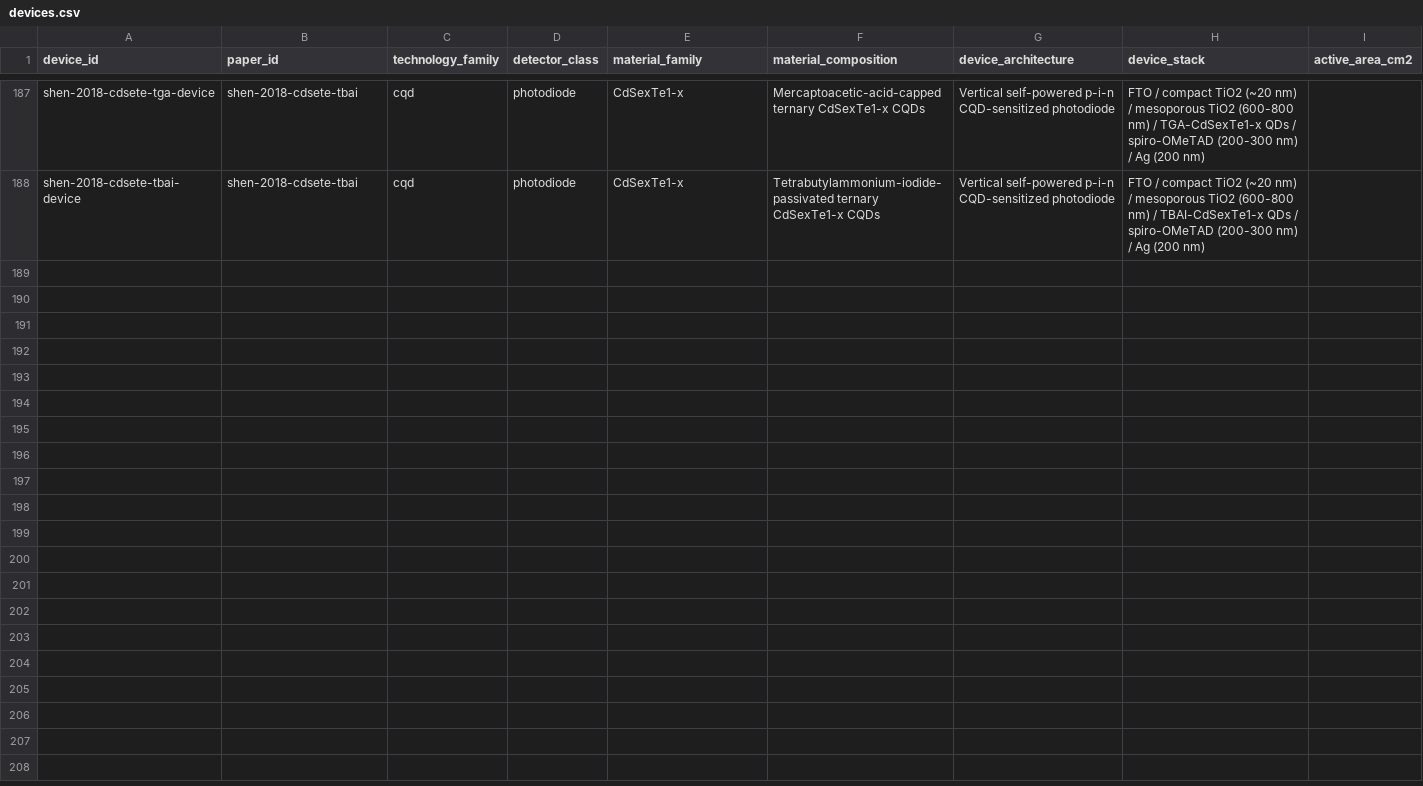
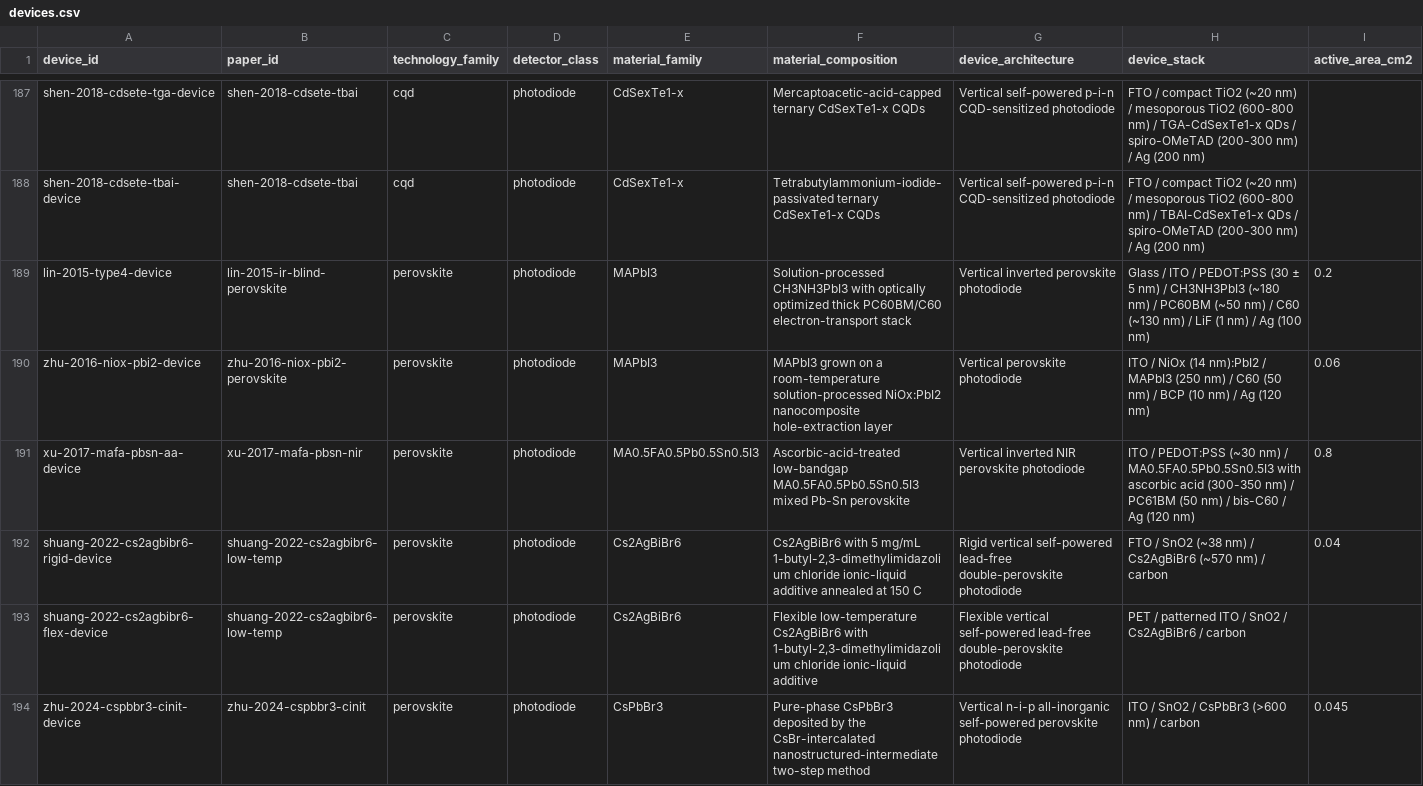
Before and after one commit to Shlok-Joseph-Paul/cQD-Detector-Compiler-and-Verifier, a CSV file: data/devices.csv, drawn as a sheet; only a part is shown, gaps mark what is left out; rows hold the shown columns only; the diff names each change by its address in the sheet, - before the commit and + after, or states it on an @@ line.

Commit message:
Import five perovskite detector papers

```diff
--- a/data/devices.csv
+++ b/data/devices.csv
+row 189: lin-2015-type4-device | lin-2015-ir-blind-perovskite | perovskite | photodiode | MAPbI3 | Solution-processed CH3NH3PbI3 with optically optimized thick PC60BM/C60 electron-transport stack | Vertical inverted perovskite photodiode | Glass / ITO / PEDOT:PSS (30 ± 5 nm) / CH3NH3PbI3 (~180 nm) / PC60BM (~50 nm) / C60 (~130 nm) / LiF (1 nm) / Ag (100 nm) | 0.2
+row 190: zhu-2016-niox-pbi2-device | zhu-2016-niox-pbi2-perovskite | perovskite | photodiode | MAPbI3 | MAPbI3 grown on a room-temperature solution-processed NiOx:PbI2 nanocomposite hole-extraction layer | Vertical perovskite photodiode | ITO / NiOx (14 nm):PbI2 / MAPbI3 (250 nm) / C60 (50 nm) / BCP (10 nm) / Ag (120 nm) | 0.06
+row 191: xu-2017-mafa-pbsn-aa-device | xu-2017-mafa-pbsn-nir | perovskite | photodiode | MA0.5FA0.5Pb0.5Sn0.5I3 | Ascorbic-acid-treated low-bandgap MA0.5FA0.5Pb0.5Sn0.5I3 mixed Pb-Sn perovskite | Vertical inverted NIR perovskite photodiode | ITO / PEDOT:PSS (~30 nm) / MA0.5FA0.5Pb0.5Sn0.5I3 with ascorbic acid (300-350 nm) / PC61BM (50 nm) / bis-C60 / Ag (120 nm) | 0.8
+row 192: shuang-2022-cs2agbibr6-rigid-device | shuang-2022-cs2agbibr6-low-temp | perovskite | photodiode | Cs2AgBiBr6 | Cs2AgBiBr6 with 5 mg/mL 1-butyl-2,3-dimethylimidazolium chloride ionic-liquid additive annealed at 150 C | Rigid vertical self-powered lead-free double-perovskite photodiode | FTO / SnO2 (~38 nm) / Cs2AgBiBr6 (~570 nm) / carbon | 0.04
+row 193: shuang-2022-cs2agbibr6-flex-device | shuang-2022-cs2agbibr6-low-temp | perovskite | photodiode | Cs2AgBiBr6 | Flexible low-temperature Cs2AgBiBr6 with 1-butyl-2,3-dimethylimidazolium chloride ionic-liquid additive | Flexible vertical self-powered lead-free double-perovskite photodiode | PET / patterned ITO / SnO2 / Cs2AgBiBr6 / carbon
+row 194: zhu-2024-cspbbr3-cinit-device | zhu-2024-cspbbr3-cinit | perovskite | photodiode | CsPbBr3 | Pure-phase CsPbBr3 deposited by the CsBr-intercalated nanostructured-intermediate two-step method | Vertical n-i-p all-inorganic self-powered perovskite photodiode | ITO / SnO2 / CsPbBr3 (>600 nm) / carbon | 0.045
```
Also changed, not shown: data/papers.csv, 4 other files.
